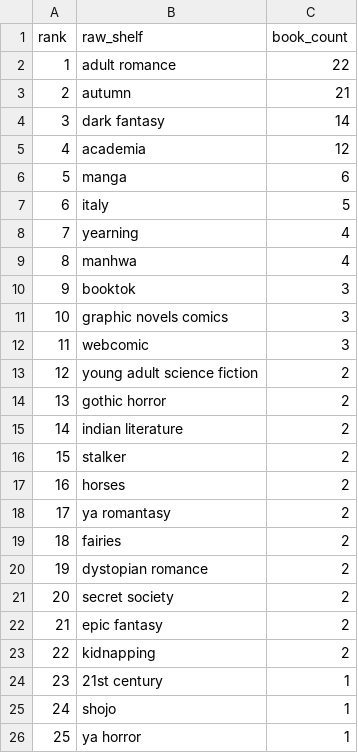
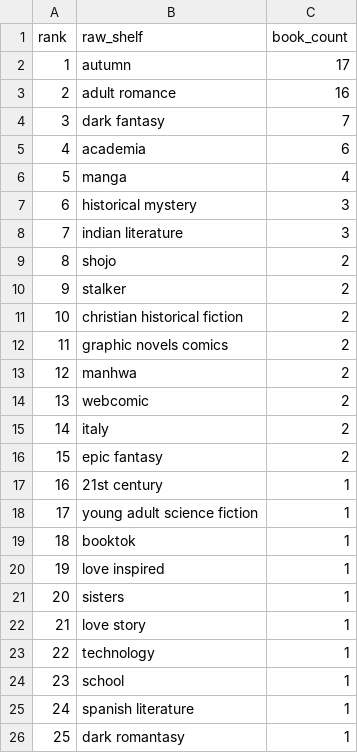
Before and after one commit to mariah32p/threnne-analytics, a CSV file: data/exports/unmapped_shelves.csv, drawn as a sheet; only a part is shown; the diff covers the shown part only.

```diff
--- a/data/exports/unmapped_shelves.csv
+++ b/data/exports/unmapped_shelves.csv
@@ -1,26 +1,26 @@
 rank,raw_shelf,book_count
-1,adult romance,22
-2,autumn,21
-3,dark fantasy,14
-4,academia,12
-5,manga,6
-6,italy,5
-7,yearning,4
-8,manhwa,4
-9,booktok,3
-10,graphic novels comics,3
-11,webcomic,3
-12,young adult science fiction,2
-13,gothic horror,2
-14,indian literature,2
-15,stalker,2
-16,horses,2
-17,ya romantasy,2
-18,fairies,2
-19,dystopian romance,2
-20,secret society,2
-21,epic fantasy,2
-22,kidnapping,2
-23,21st century,1
-24,shojo,1
-25,ya horror,1
+1,autumn,17
+2,adult romance,16
+3,dark fantasy,7
+4,academia,6
+5,manga,4
+6,historical mystery,3
+7,indian literature,3
+8,shojo,2
+9,stalker,2
+10,christian historical fiction,2
+11,graphic novels comics,2
+12,manhwa,2
+13,webcomic,2
+14,italy,2
+15,epic fantasy,2
+16,21st century,1
+17,young adult science fiction,1
+18,booktok,1
+19,love inspired,1
+20,sisters,1
+21,love story,1
+22,technology,1
+23,school,1
+24,spanish literature,1
+25,dark romantasy,1
```
Also changed, not shown: 20 edited cells elsewhere in this file, data/exports/forecast_report.csv, data/exports/forecast_stacks_report.csv, 3 other files.
